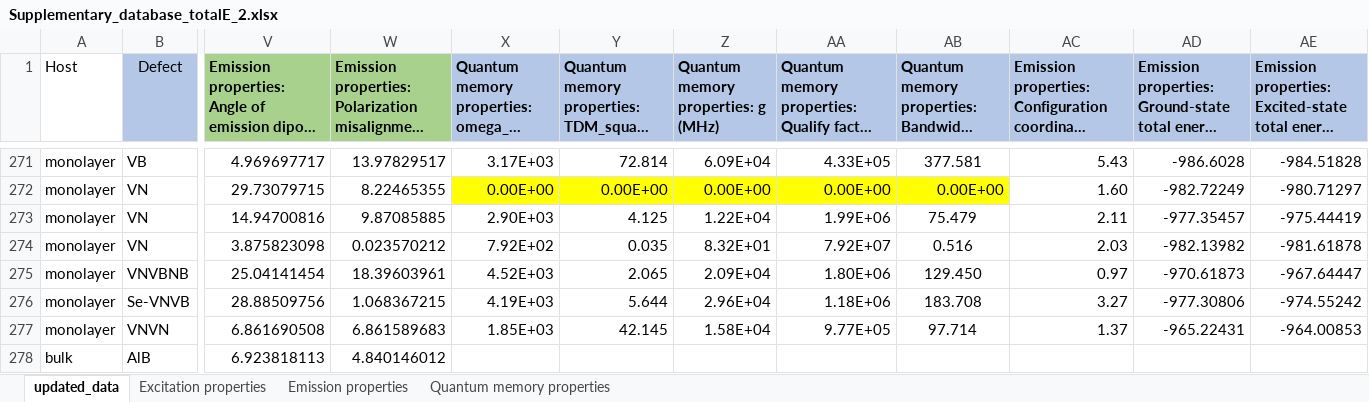
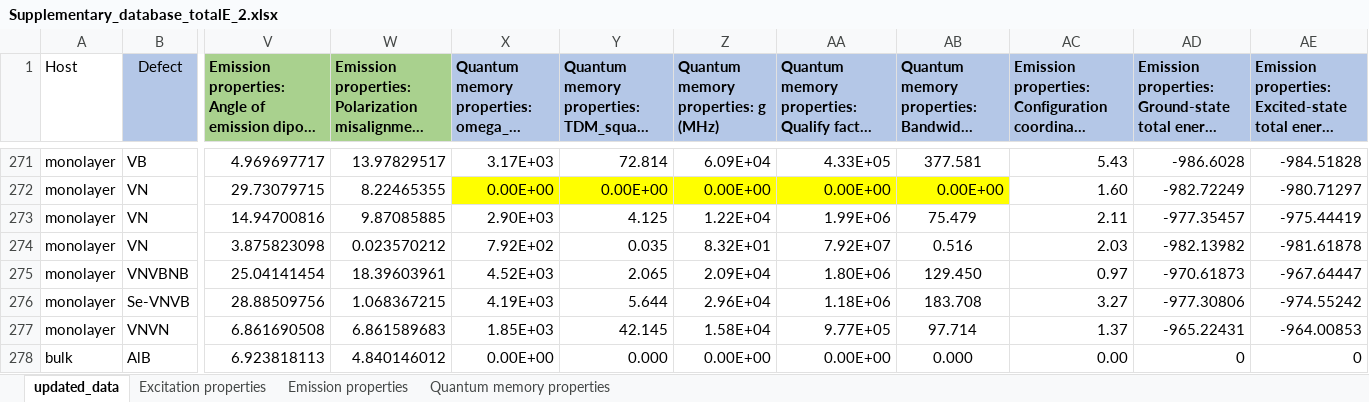
Before and after one commit to Nos-chanaprom/hBN-database, an Excel workbook: Supplementary_database_totalE_2.xlsx, sheet updated_data, drawn as a sheet; only a part is shown, gaps mark what is left out; long unchanged cells end in …; values as stored, in another font and other column widths than the file's, no borders; the diff names each change by its address in the sheet, - before the commit and + after, or states it on an @@ line.

```diff
--- a/Supplementary_database_totalE_2.xlsx (sheet updated_data)
+++ b/Supplementary_database_totalE_2.xlsx (sheet updated_data)
-X278: (empty)
+X278: 0.00E+00
-Y278: (empty)
+Y278: 0.000
-Z278: (empty)
+Z278: 0.00E+00
-AA278: (empty)
+AA278: 0.00E+00
-AB278: (empty)
+AB278: 0.000
-AC278: (empty)
+AC278: 0.00
-AD278: (empty)
+AD278: 0
-AE278: (empty)
+AE278: 0
```
Also changed, not shown: sheet Emission properties, sheet Excitation properties, sheet Quantum memory properties.
